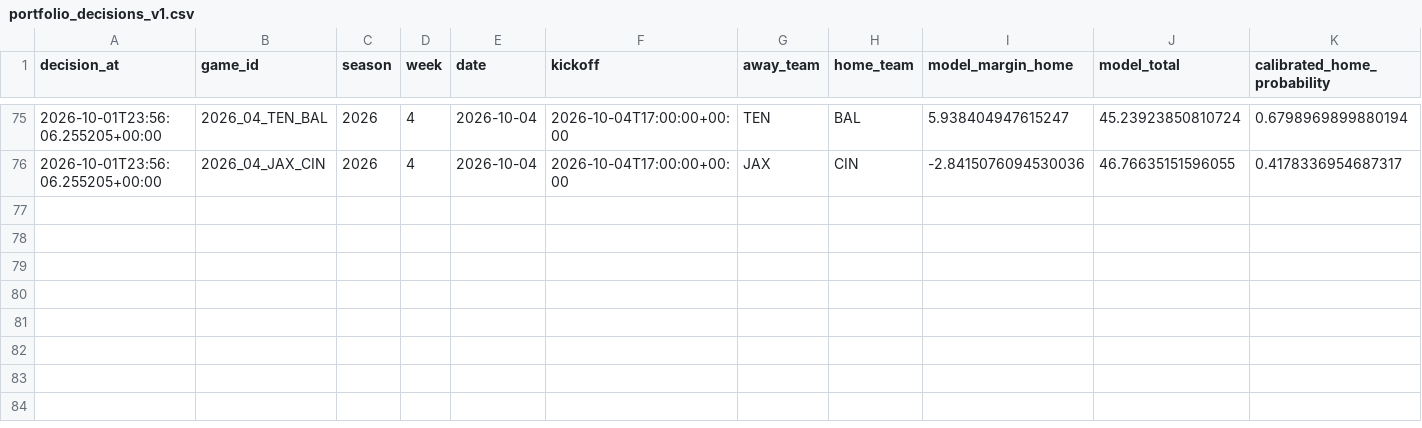
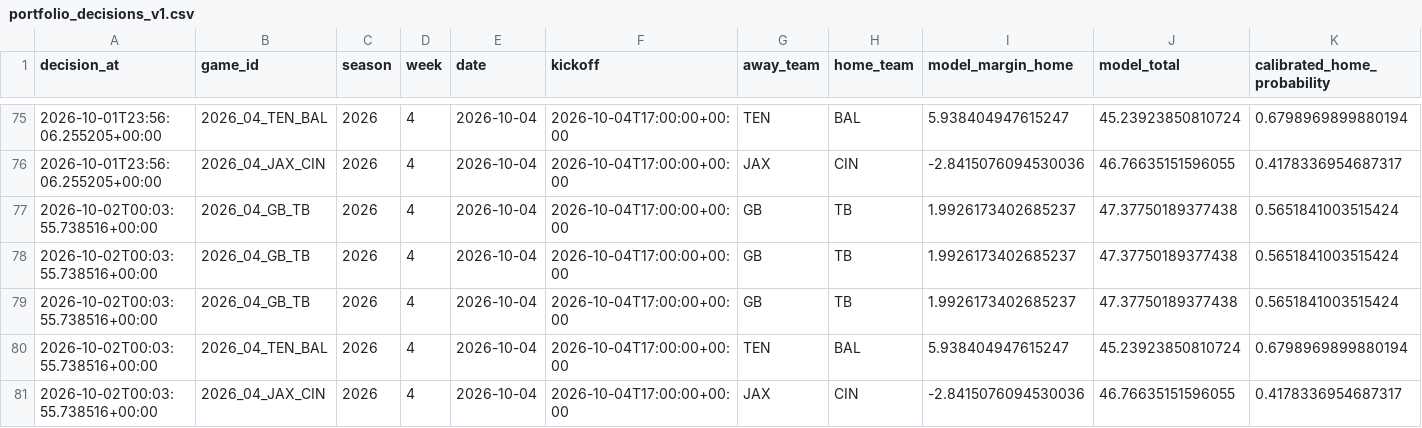
Before and after one commit to konnorharbin-star/harbin-nfl-analytics, a CSV file: history/portfolio_decisions_v1.csv, drawn as a sheet; only a part is shown, gaps mark what is left out; rows hold the shown columns only; the diff names each change by its address in the sheet, - before the commit and + after, or states it on an @@ line.

```diff
--- a/history/portfolio_decisions_v1.csv
+++ b/history/portfolio_decisions_v1.csv
+row 77: 2026-10-02T00:03:55.738516+00:00 | 2026_04_GB_TB | 2026 | 4 | 2026-10-04 | 2026-10-04T17:00:00+00:00 | GB | TB | 1.9926173402685237 | 47.37750189377438 | 0.5651841003515424
+row 78: 2026-10-02T00:03:55.738516+00:00 | 2026_04_GB_TB | 2026 | 4 | 2026-10-04 | 2026-10-04T17:00:00+00:00 | GB | TB | 1.9926173402685237 | 47.37750189377438 | 0.5651841003515424
+row 79: 2026-10-02T00:03:55.738516+00:00 | 2026_04_GB_TB | 2026 | 4 | 2026-10-04 | 2026-10-04T17:00:00+00:00 | GB | TB | 1.9926173402685237 | 47.37750189377438 | 0.5651841003515424
+row 80: 2026-10-02T00:03:55.738516+00:00 | 2026_04_TEN_BAL | 2026 | 4 | 2026-10-04 | 2026-10-04T17:00:00+00:00 | TEN | BAL | 5.938404947615247 | 45.23923850810724 | 0.6798969899880194
+row 81: 2026-10-02T00:03:55.738516+00:00 | 2026_04_JAX_CIN | 2026 | 4 | 2026-10-04 | 2026-10-04T17:00:00+00:00 | JAX | CIN | -2.8415076094530036 | 46.76635151596055 | 0.4178336954687317
```
Also changed, not shown: docs/latest.csv, outputs/current_predictions.csv, 16 other files.
